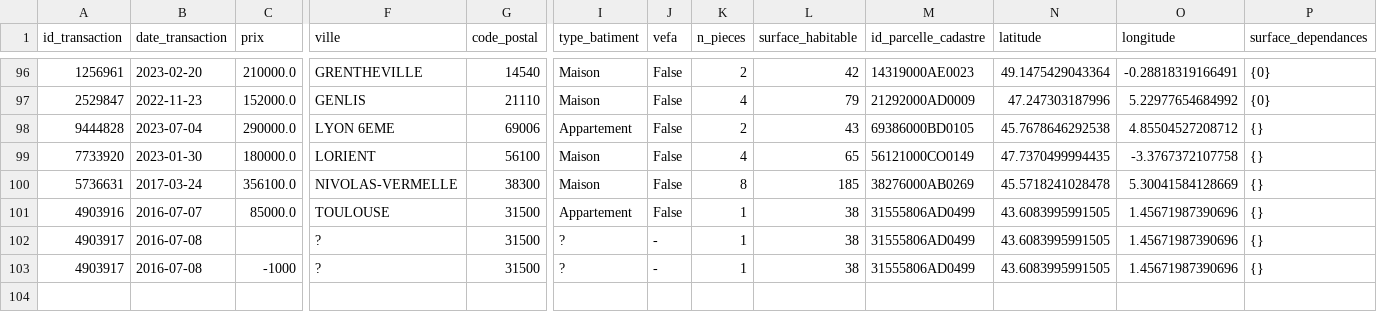
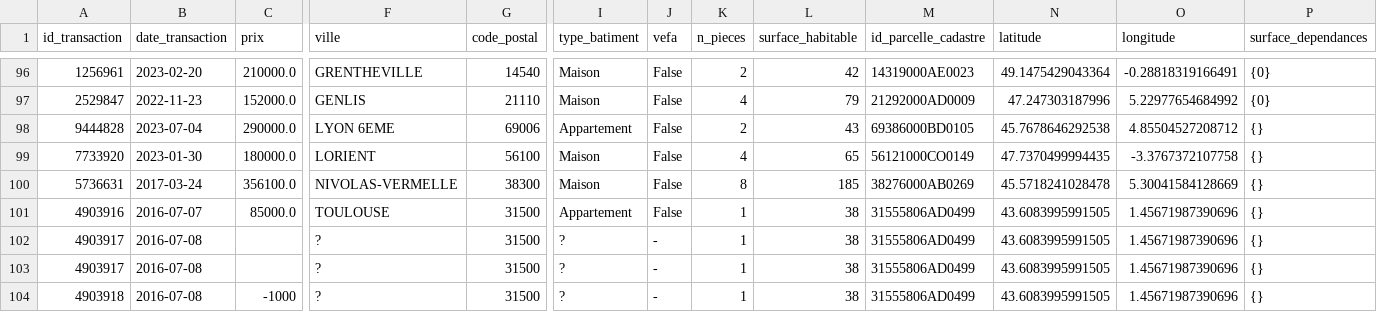
Before and after one commit to CASD-EU/Seminar_PySpark_Sedona_GeoParquet, a CSV file: data/transactions_sample.csv, drawn as a sheet; only a part is shown, gaps mark what is left out; rows hold the shown columns only; the diff names each change by its address in the sheet, - before the commit and + after, or states it on an @@ line.

Commit message:
update sample data

```diff
--- a/data/transactions_sample.csv
+++ b/data/transactions_sample.csv
-C103 (prix): -1000
+C103 (prix): (empty)
+row 104: 4903918 | 2016-07-08 | -1000 | ? | 31500 | ? | - | 1 | 38 | 31555806AD0499 | 43.6083995991505 | 1.45671987390696 | {}
```
